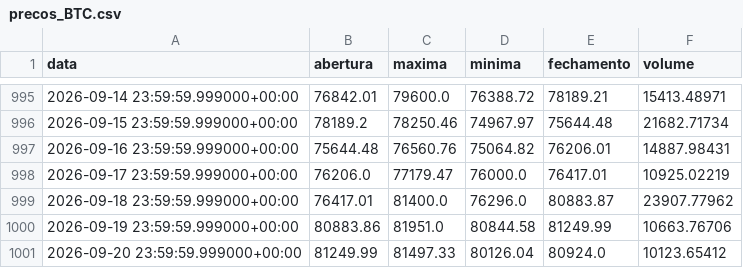
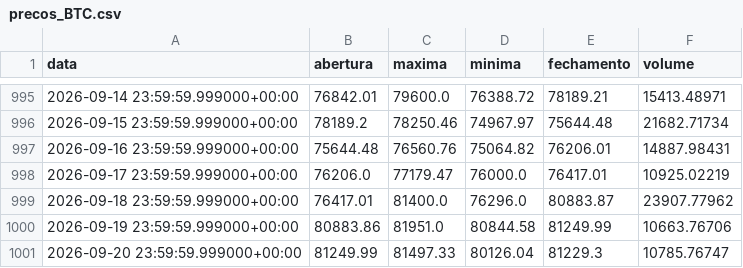
Before and after one commit to diogoraucci/dashboar_crypto_opcoes, a CSV file: data/precos_BTC.csv, drawn as a sheet; only a part is shown, gaps mark what is left out.

```diff
--- a/data/precos_BTC.csv
+++ b/data/precos_BTC.csv
@@ -1000,2 +1000,2 @@ data,abertura,maxima,minima,fechamento,volume
 2026-09-19 23:59:59.999000+00:00,80883.86,81951.0,80844.58,81249.99,10663.76706
-2026-09-20 23:59:59.999000+00:00,81249.99,81497.33,80126.04,80924.0,10123.65412
+2026-09-20 23:59:59.999000+00:00,81249.99,81497.33,80126.04,81229.3,10785.76747
```
Also changed, not shown: data/opcoes_BTC.csv, data/opcoes_ETH.csv, 3 other files.
